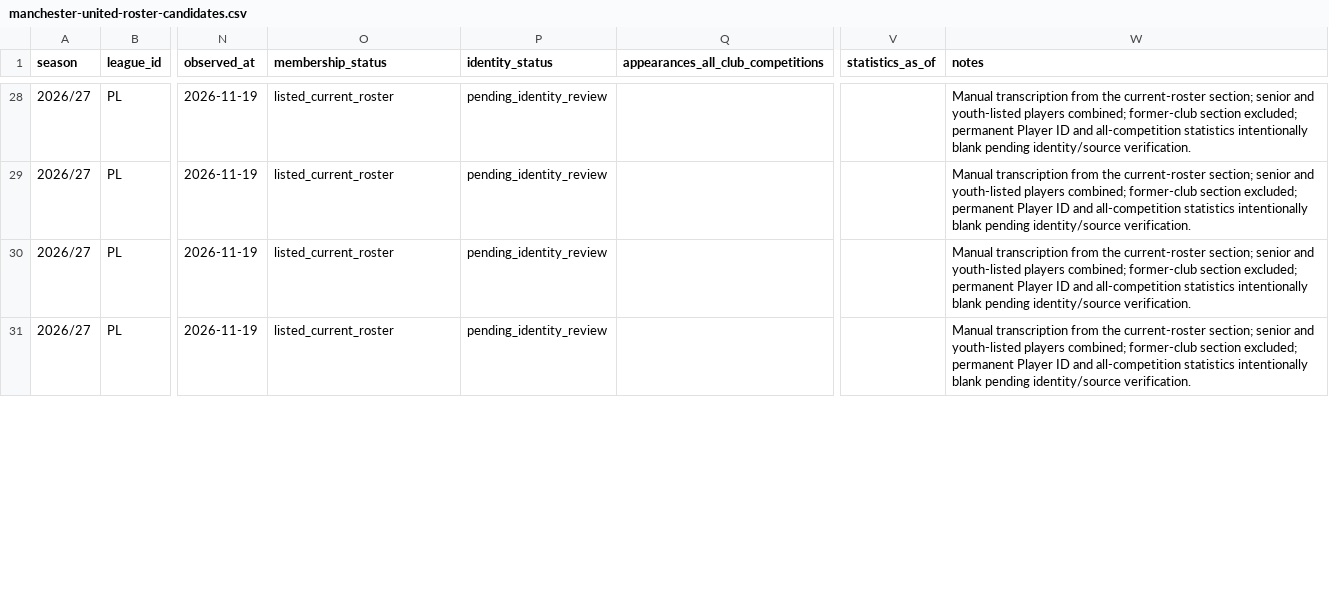
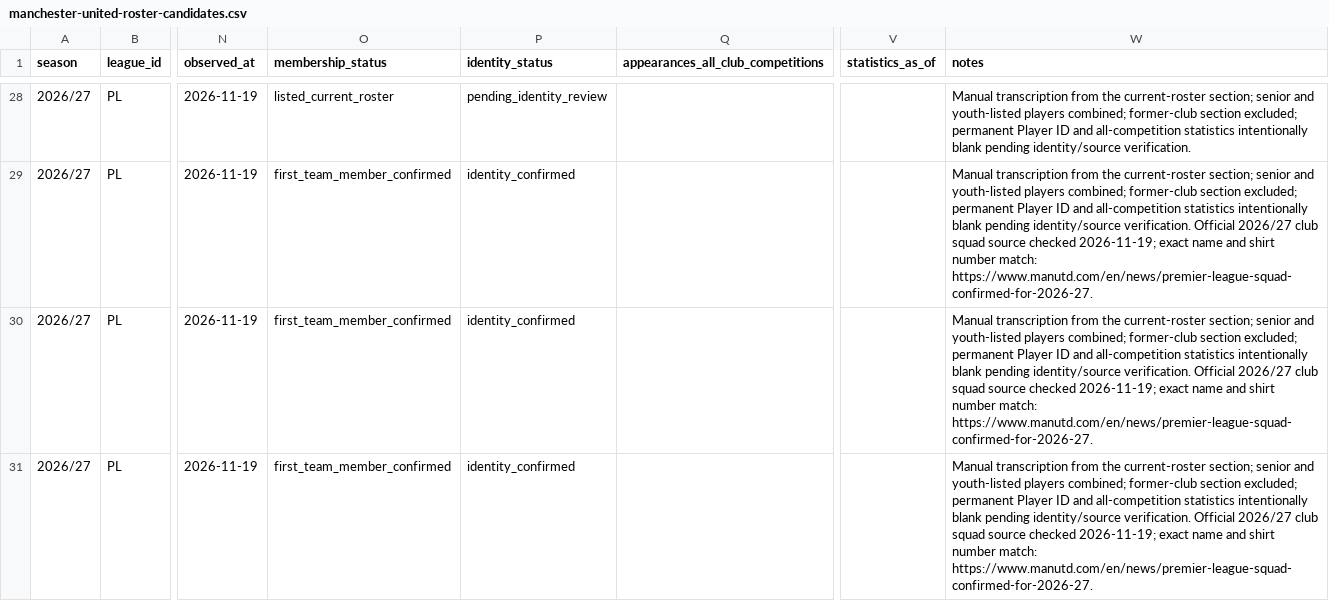
Before and after one commit to bazaku22/Project-Football-time, a CSV file: data/intake/2026-27/PL/manchester-united-roster-candidates.csv, drawn as a sheet; only a part is shown, gaps mark what is left out; the diff covers the shown part only; the diff names each change by its address in the sheet, - before the commit and + after, or states it on an @@ line.

Commit message:
data: confirm manchester-united official squad entries

```diff
--- a/data/intake/2026-27/PL/manchester-united-roster-candidates.csv
+++ b/data/intake/2026-27/PL/manchester-united-roster-candidates.csv
-O29:O31 (membership_status): listed_current_roster
+O29:O31 (membership_status): first_team_member_confirmed
-P29:P31 (identity_status): pending_identity_review
+P29:P31 (identity_status): identity_confirmed
-W29:W31 (notes): …identity/source verification.
+W29:W31 (notes): …identity/source verification. Official 2026/27 club squad source checked 2026-11-19; exact name and shirt number match: https://www.manutd.com/en/news/premier-league-squad-confirmed-for-2026-27.
```
Also changed, not shown: 87 edited cells elsewhere in this file.
